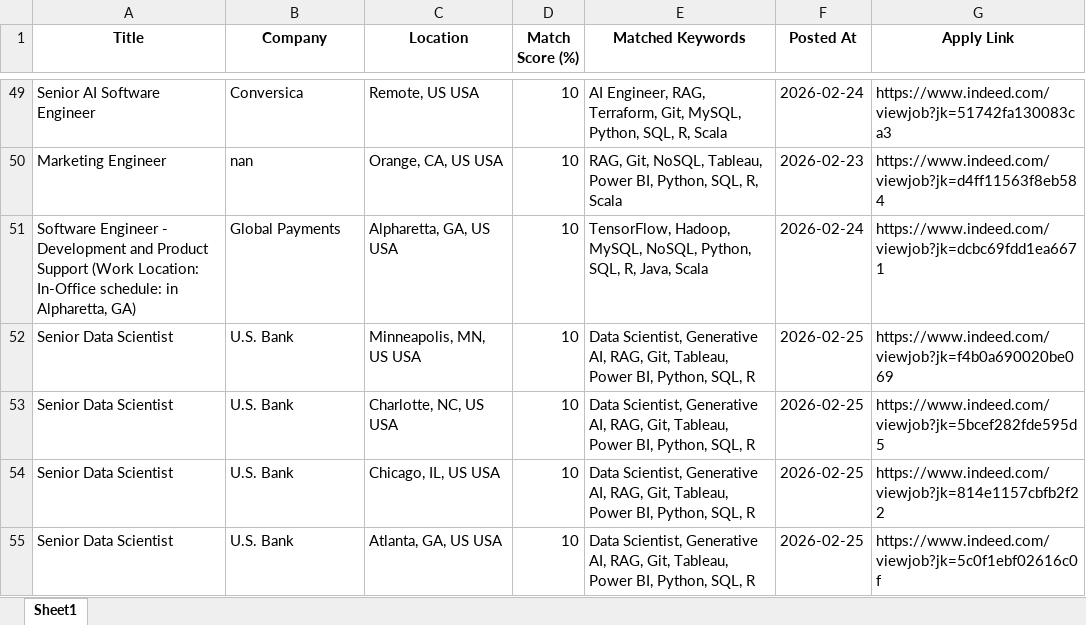
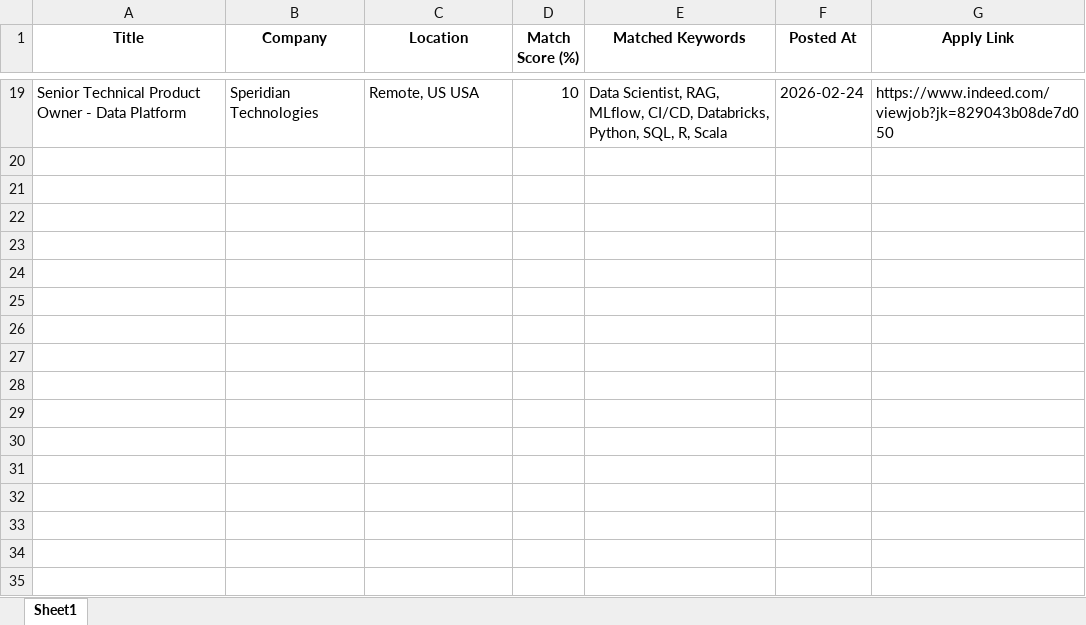
Before and after one commit to ssriramteja/Indeed_job_scrapper_ai, an Excel workbook: daily_matches/job_matches_2026-02-25.xlsx, sheet Sheet1, drawn as a sheet; only a part is shown, gaps mark what is left out; values as stored, in another font and other column widths than the file's, no borders; removed rows and columns are numbered as before the commit, all else as after; the diff covers the shown part only; the diff names each change by its address in the sheet, - before the commit and + after, or states it on an @@ line.

```diff
--- a/daily_matches/job_matches_2026-02-25.xlsx (sheet Sheet1)
+++ b/daily_matches/job_matches_2026-02-25.xlsx (sheet Sheet1)
-A19 (Title): Senior AI Software Engineer
+A19 (Title): Senior Technical Product Owner - Data Platform
-B19 (Company): Conversica
+B19 (Company): Speridian Technologies
-E19 (Matched Keywords): AI Engineer, RAG, Terraform, Git, MySQL, Python, SQL,…
+E19 (Matched Keywords): Data Scientist, RAG, MLflow, CI/CD, Databricks, Python, SQL,…
-G19 (Apply Link): https://www.indeed.com/viewjob?jk=51742fa130083ca3
+G19 (Apply Link): https://www.indeed.com/viewjob?jk=829043b08de7d050
-row 50: Marketing Engineer | nan | Orange, CA, US USA | 10 | RAG, Git, NoSQL, Tableau, Power BI, Python, SQL, R, Scala | 2026-02-23 | https://www.indeed.com/viewjob?jk=d4ff11563f8eb584
-row 51: Software Engineer - Development and Product Support (Work Location: In-Office schedule: in Alpharetta, GA) | Global Payments | Alpharetta, GA, US USA | 10 | TensorFlow, Hadoop, MySQL, NoSQL, Python, SQL, R, Java, Scala | 2026-02-24 | https://www.indeed.com/viewjob?jk=dcbc69fdd1ea6671
-row 52: Senior Data Scientist | U.S. Bank | Minneapolis, MN, US USA | 10 | Data Scientist, Generative AI, RAG, Git, Tableau, Power BI, Python, SQL, R | 2026-02-25 | https://www.indeed.com/viewjob?jk=f4b0a690020be069
-row 53: Senior Data Scientist | U.S. Bank | Charlotte, NC, US USA | 10 | Data Scientist, Generative AI, RAG, Git, Tableau, Power BI, Python, SQL, R | 2026-02-25 | https://www.indeed.com/viewjob?jk=5bcef282fde595d5
-row 54: Senior Data Scientist | U.S. Bank | Chicago, IL, US USA | 10 | Data Scientist, Generative AI, RAG, Git, Tableau, Power BI, Python, SQL, R | 2026-02-25 | https://www.indeed.com/viewjob?jk=814e1157cbfb2f22
-row 55: Senior Data Scientist | U.S. Bank | Atlanta, GA, US USA | 10 | Data Scientist, Generative AI, RAG, Git, Tableau, Power BI, Python, SQL, R | 2026-02-25 | https://www.indeed.com/viewjob?jk=5c0f1ebf02616c0f
```
Also changed, not shown: 17 added rows and 47 removed rows elsewhere in this sheet, 4 other files.
